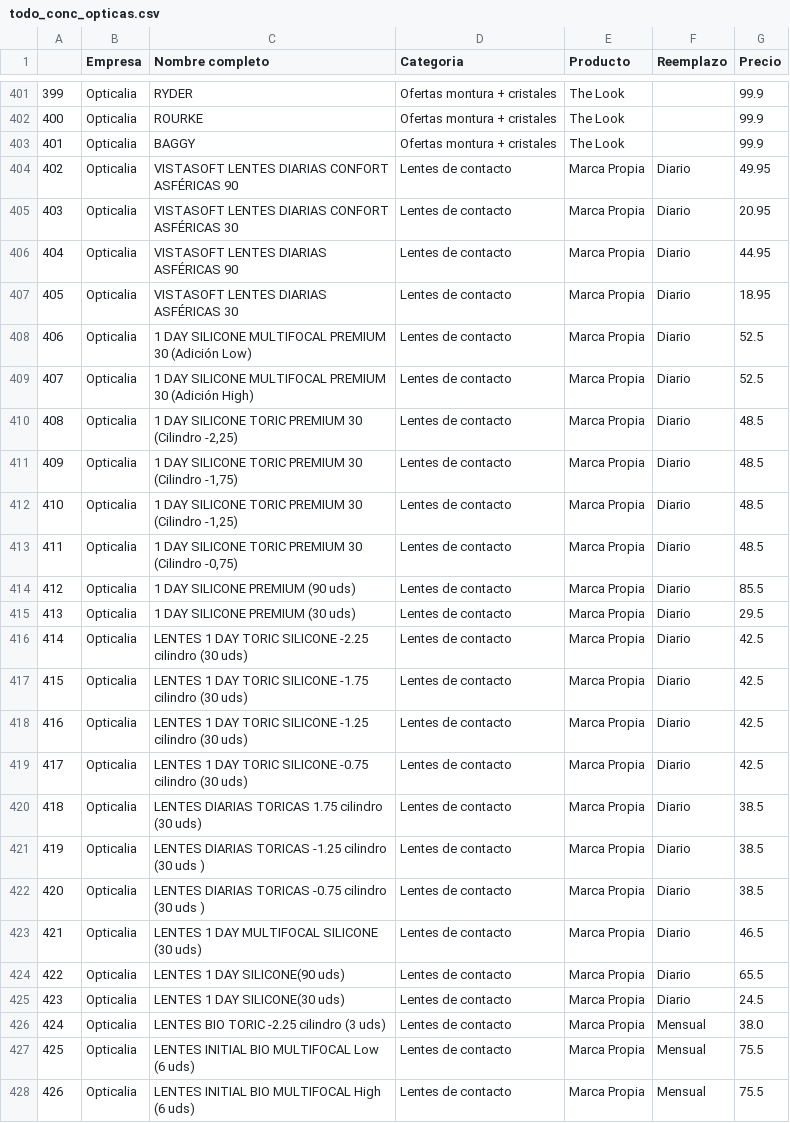
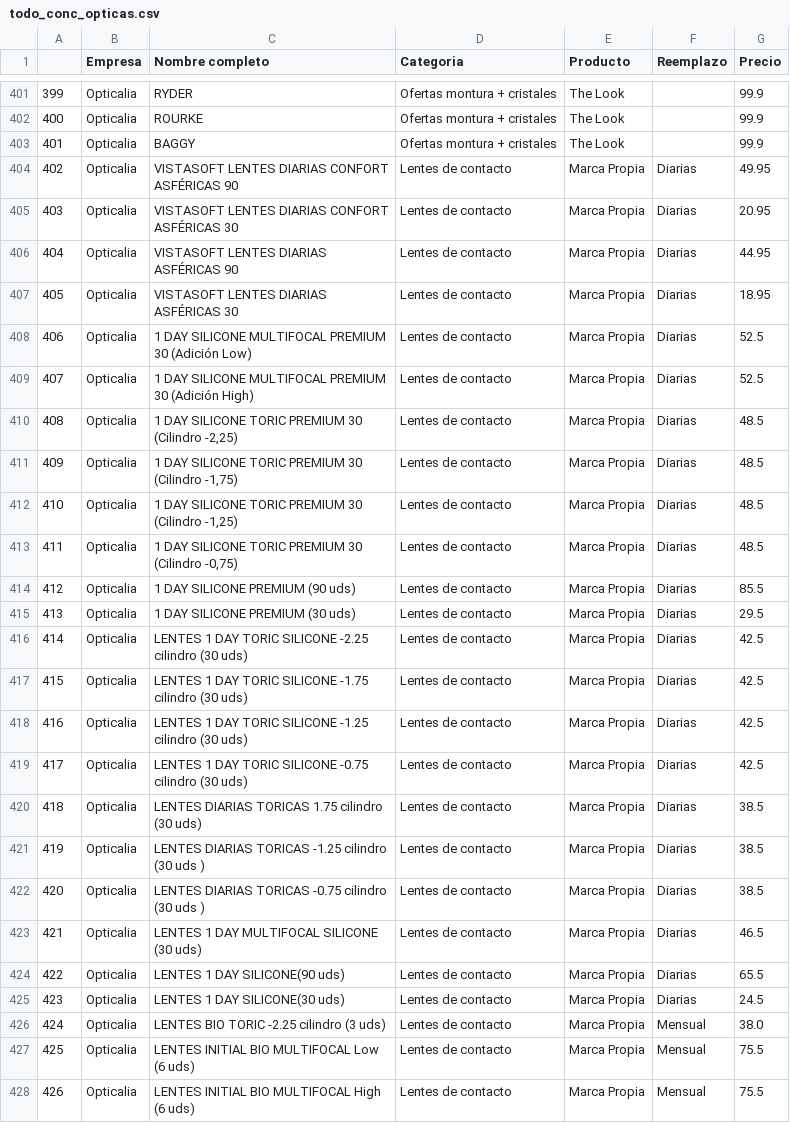
Before and after one commit to Kuja182/Data-Science-PortFolio, a CSV file: Data/Data_main/todo_conc_opticas.csv, drawn as a sheet; only a part is shown, gaps mark what is left out.

```diff
--- a/Data/Data_main/todo_conc_opticas.csv
+++ b/Data/Data_main/todo_conc_opticas.csv
@@ -403,24 +403,24 @@
 401,Opticalia,BAGGY,Ofertas montura + cristales,The Look,,99.9
-402,Opticalia,VISTASOFT LENTES DIARIAS CONFORT ASFÉRICAS 90,Lentes de contacto,Marca Propia,Diario,49.95
-403,Opticalia,VISTASOFT LENTES DIARIAS CONFORT ASFÉRICAS 30,Lentes de contacto,Marca Propia,Diario,20.95
-404,Opticalia,VISTASOFT LENTES DIARIAS ASFÉRICAS 90,Lentes de contacto,Marca Propia,Diario,44.95
-405,Opticalia,VISTASOFT LENTES DIARIAS ASFÉRICAS 30,Lentes de contacto,Marca Propia,Diario,18.95
-406,Opticalia,1 DAY SILICONE MULTIFOCAL PREMIUM 30 (Adición Low),Lentes de contacto,Marca Propia,Diario,52.5
-407,Opticalia,1 DAY SILICONE MULTIFOCAL PREMIUM 30 (Adición High),Lentes de contacto,Marca Propia,Diario,52.5
-408,Opticalia,"1 DAY SILICONE TORIC PREMIUM 30 (Cilindro -2,25)",Lentes de contacto,Marca Propia,Diario,48.5
-409,Opticalia,"1 DAY SILICONE TORIC PREMIUM 30 (Cilindro -1,75)",Lentes de contacto,Marca Propia,Diario,48.5
-410,Opticalia,"1 DAY SILICONE TORIC PREMIUM 30 (Cilindro -1,25)",Lentes de contacto,Marca Propia,Diario,48.5
-411,Opticalia,"1 DAY SILICONE TORIC PREMIUM 30 (Cilindro -0,75)",Lentes de contacto,Marca Propia,Diario,48.5
-412,Opticalia,1 DAY SILICONE PREMIUM (90 uds),Lentes de contacto,Marca Propia,Diario,85.5
-413,Opticalia,1 DAY SILICONE PREMIUM (30 uds),Lentes de contacto,Marca Propia,Diario,29.5
-414,Opticalia,LENTES 1 DAY TORIC SILICONE -2.25 cilindro (30 uds),Lentes de contacto,Marca Propia,Diario,42.5
-415,Opticalia,LENTES 1 DAY TORIC SILICONE -1.75 cilindro (30 uds),Lentes de contacto,Marca Propia,Diario,42.5
-416,Opticalia,LENTES 1 DAY TORIC SILICONE -1.25 cilindro (30 uds),Lentes de contacto,Marca Propia,Diario,42.5
-417,Opticalia,LENTES 1 DAY TORIC SILICONE -0.75 cilindro (30 uds),Lentes de contacto,Marca Propia,Diario,42.5
-418,Opticalia,LENTES DIARIAS TORICAS 1.75 cilindro (30 uds),Lentes de contacto,Marca Propia,Diario,38.5
-419,Opticalia,LENTES DIARIAS TORICAS -1.25 cilindro (30 uds ),Lentes de contacto,Marca Propia,Diario,38.5
-420,Opticalia,LENTES DIARIAS TORICAS -0.75 cilindro (30 uds ),Lentes de contacto,Marca Propia,Diario,38.5
-421,Opticalia,LENTES 1 DAY MULTIFOCAL SILICONE (30 uds),Lentes de contacto,Marca Propia,Diario,46.5
-422,Opticalia,LENTES 1 DAY SILICONE(90 uds),Lentes de contacto,Marca Propia,Diario,65.5
-423,Opticalia,LENTES 1 DAY SILICONE(30 uds),Lentes de contacto,Marca Propia,Diario,24.5
+402,Opticalia,VISTASOFT LENTES DIARIAS CONFORT ASFÉRICAS 90,Lentes de contacto,Marca Propia,Diarias,49.95
+403,Opticalia,VISTASOFT LENTES DIARIAS CONFORT ASFÉRICAS 30,Lentes de contacto,Marca Propia,Diarias,20.95
+404,Opticalia,VISTASOFT LENTES DIARIAS ASFÉRICAS 90,Lentes de contacto,Marca Propia,Diarias,44.95
+405,Opticalia,VISTASOFT LENTES DIARIAS ASFÉRICAS 30,Lentes de contacto,Marca Propia,Diarias,18.95
+406,Opticalia,1 DAY SILICONE MULTIFOCAL PREMIUM 30 (Adición Low),Lentes de contacto,Marca Propia,Diarias,52.5
+407,Opticalia,1 DAY SILICONE MULTIFOCAL PREMIUM 30 (Adición High),Lentes de contacto,Marca Propia,Diarias,52.5
+408,Opticalia,"1 DAY SILICONE TORIC PREMIUM 30 (Cilindro -2,25)",Lentes de contacto,Marca Propia,Diarias,48.5
+409,Opticalia,"1 DAY SILICONE TORIC PREMIUM 30 (Cilindro -1,75)",Lentes de contacto,Marca Propia,Diarias,48.5
+410,Opticalia,"1 DAY SILICONE TORIC PREMIUM 30 (Cilindro -1,25)",Lentes de contacto,Marca Propia,Diarias,48.5
+411,Opticalia,"1 DAY SILICONE TORIC PREMIUM 30 (Cilindro -0,75)",Lentes de contacto,Marca Propia,Diarias,48.5
+412,Opticalia,1 DAY SILICONE PREMIUM (90 uds),Lentes de contacto,Marca Propia,Diarias,85.5
+413,Opticalia,1 DAY SILICONE PREMIUM (30 uds),Lentes de contacto,Marca Propia,Diarias,29.5
+414,Opticalia,LENTES 1 DAY TORIC SILICONE -2.25 cilindro (30 uds),Lentes de contacto,Marca Propia,Diarias,42.5
+415,Opticalia,LENTES 1 DAY TORIC SILICONE -1.75 cilindro (30 uds),Lentes de contacto,Marca Propia,Diarias,42.5
+416,Opticalia,LENTES 1 DAY TORIC SILICONE -1.25 cilindro (30 uds),Lentes de contacto,Marca Propia,Diarias,42.5
+417,Opticalia,LENTES 1 DAY TORIC SILICONE -0.75 cilindro (30 uds),Lentes de contacto,Marca Propia,Diarias,42.5
+418,Opticalia,LENTES DIARIAS TORICAS 1.75 cilindro (30 uds),Lentes de contacto,Marca Propia,Diarias,38.5
+419,Opticalia,LENTES DIARIAS TORICAS -1.25 cilindro (30 uds ),Lentes de contacto,Marca Propia,Diarias,38.5
+420,Opticalia,LENTES DIARIAS TORICAS -0.75 cilindro (30 uds ),Lentes de contacto,Marca Propia,Diarias,38.5
+421,Opticalia,LENTES 1 DAY MULTIFOCAL SILICONE (30 uds),Lentes de contacto,Marca Propia,Diarias,46.5
+422,Opticalia,LENTES 1 DAY SILICONE(90 uds),Lentes de contacto,Marca Propia,Diarias,65.5
+423,Opticalia,LENTES 1 DAY SILICONE(30 uds),Lentes de contacto,Marca Propia,Diarias,24.5
 424,Opticalia,LENTES BIO TORIC -2.25 cilindro (3 uds),Lentes de contacto,Marca Propia,Mensual,38.0
```
Also changed, not shown: Data/Opticalia-dataok/lc_opt.csv, 4 other files.
